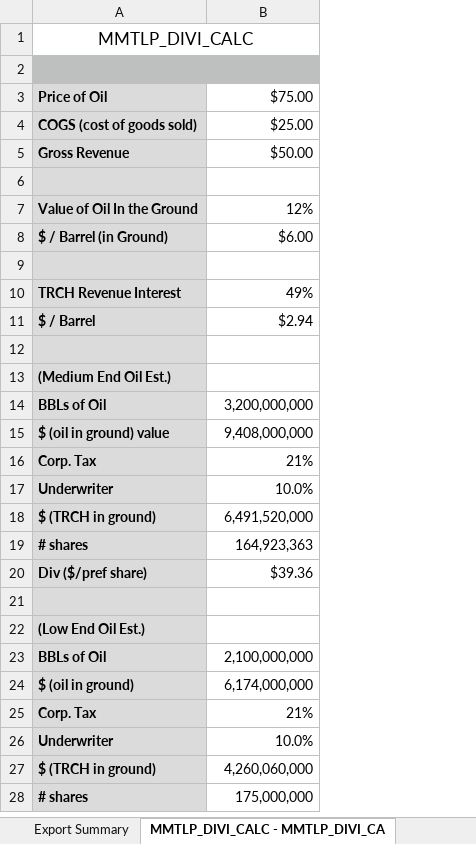
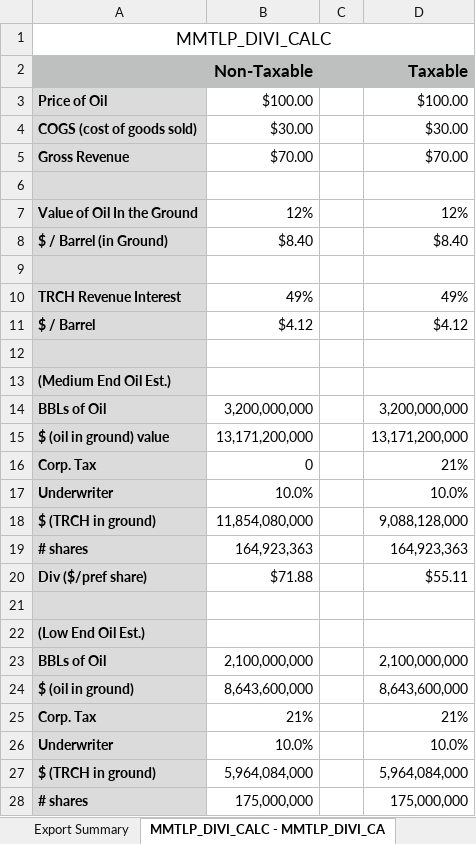
Before and after one commit to tonys357/MMTLP_DIVI_CALC, an Excel workbook: mmtlp_dividend_calc.xlsx, sheet MMTLP_DIVI_CALC - MMTLP_DIVI_CA, drawn as a sheet; only a part is shown; values as stored, in another font and other column widths than the file's, no borders; the diff covers the shown part only; the diff names each change by its address in the sheet, - before the commit and + after, or states it on an @@ line.

Commit message:
price of oil increases, so I updated the table with more columns - also increased COGS cost to /bbl

```diff
--- a/mmtlp_dividend_calc.xlsx (sheet MMTLP_DIVI_CALC - MMTLP_DIVI_CA)
+++ b/mmtlp_dividend_calc.xlsx (sheet MMTLP_DIVI_CALC - MMTLP_DIVI_CA)
+column C, empty
+column D (Taxable), rows 3-28: $100.00 | $30.00 | $70.00 |  | 12% | $8.40 |  | 49% | $4.12 |  |  | 3,200,000,000 | 13,171,200,000 | 21% | 10.0% | 9,088,128,000 | 164,923,363 | $55.11 |  |  | 2,100,000,000 | 8,643,600,000 | 21% | 10.0% | 5,964,084,000 | 175,000,000
-row 2: (empty)
+row 2:  | Non-Taxable |  | Taxable
-B3 (Non-Taxable): $75.00
+B3 (Non-Taxable): $100.00
-B4 (Non-Taxable): $25.00
+B4 (Non-Taxable): $30.00
-B5 (Non-Taxable): $50.00
+B5 (Non-Taxable): $70.00
-B8 (Non-Taxable): $6.00
+B8 (Non-Taxable): $8.40
-B11 (Non-Taxable): $2.94
+B11 (Non-Taxable): $4.12
-B15 (Non-Taxable): 9,408,000,000
+B15 (Non-Taxable): 13,171,200,000
-B16 (Non-Taxable): 21%
+B16 (Non-Taxable): 0
-B18 (Non-Taxable): 6,491,520,000
+B18 (Non-Taxable): 11,854,080,000
-B20 (Non-Taxable): $39.36
+B20 (Non-Taxable): $71.88
-B24 (Non-Taxable): 6,174,000,000
+B24 (Non-Taxable): 8,643,600,000
-B27 (Non-Taxable): 4,260,060,000
+B27 (Non-Taxable): 5,964,084,000
```
Also changed, not shown: 1 edited cell elsewhere in this sheet, sheet reinvesting_1000_shares_mmtlp -, sheet Export Summary, other sheet tabs, charts or pictures, 1 other file.
